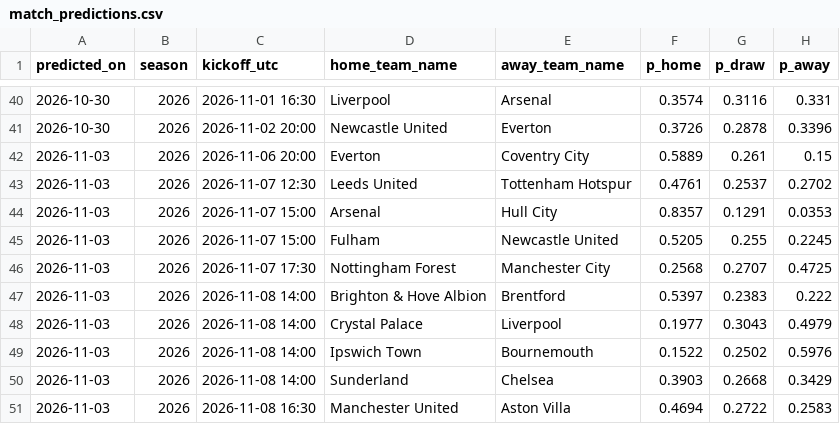
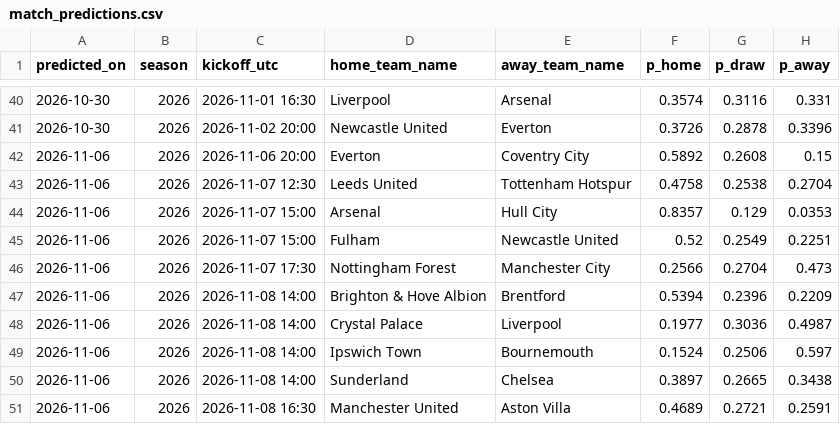
Before and after one commit to hle0110/EPLcast, a CSV file: predictions/match_predictions.csv, drawn as a sheet; only a part is shown, gaps mark what is left out.

```diff
--- a/predictions/match_predictions.csv
+++ b/predictions/match_predictions.csv
@@ -41,11 +41,11 @@ predicted_on,season,kickoff_utc,home_team_name,away_team_name,p_home,p_draw,p_aw
 2026-10-30,2026,2026-11-02 20:00,Newcastle United,Everton,0.3726,0.2878,0.3396
-2026-11-03,2026,2026-11-06 20:00,Everton,Coventry City,0.5889,0.261,0.15
-2026-11-03,2026,2026-11-07 12:30,Leeds United,Tottenham Hotspur,0.4761,0.2537,0.2702
-2026-11-03,2026,2026-11-07 15:00,Arsenal,Hull City,0.8357,0.1291,0.0353
-2026-11-03,2026,2026-11-07 15:00,Fulham,Newcastle United,0.5205,0.255,0.2245
-2026-11-03,2026,2026-11-07 17:30,Nottingham Forest,Manchester City,0.2568,0.2707,0.4725
-2026-11-03,2026,2026-11-08 14:00,Brighton & Hove Albion,Brentford,0.5397,0.2383,0.222
-2026-11-03,2026,2026-11-08 14:00,Crystal Palace,Liverpool,0.1977,0.3043,0.4979
-2026-11-03,2026,2026-11-08 14:00,Ipswich Town,Bournemouth,0.1522,0.2502,0.5976
-2026-11-03,2026,2026-11-08 14:00,Sunderland,Chelsea,0.3903,0.2668,0.3429
-2026-11-03,2026,2026-11-08 16:30,Manchester United,Aston Villa,0.4694,0.2722,0.2583
+2026-11-06,2026,2026-11-06 20:00,Everton,Coventry City,0.5892,0.2608,0.15
+2026-11-06,2026,2026-11-07 12:30,Leeds United,Tottenham Hotspur,0.4758,0.2538,0.2704
+2026-11-06,2026,2026-11-07 15:00,Arsenal,Hull City,0.8357,0.129,0.0353
+2026-11-06,2026,2026-11-07 15:00,Fulham,Newcastle United,0.52,0.2549,0.2251
+2026-11-06,2026,2026-11-07 17:30,Nottingham Forest,Manchester City,0.2566,0.2704,0.473
+2026-11-06,2026,2026-11-08 14:00,Brighton & Hove Albion,Brentford,0.5394,0.2396,0.2209
+2026-11-06,2026,2026-11-08 14:00,Crystal Palace,Liverpool,0.1977,0.3036,0.4987
+2026-11-06,2026,2026-11-08 14:00,Ipswich Town,Bournemouth,0.1524,0.2506,0.597
+2026-11-06,2026,2026-11-08 14:00,Sunderland,Chelsea,0.3897,0.2665,0.3438
+2026-11-06,2026,2026-11-08 16:30,Manchester United,Aston Villa,0.4689,0.2721,0.2591
```
Also changed, not shown: predictions/epl_season_projection.csv, predictions/position_probabilities.csv, 28 other files.
